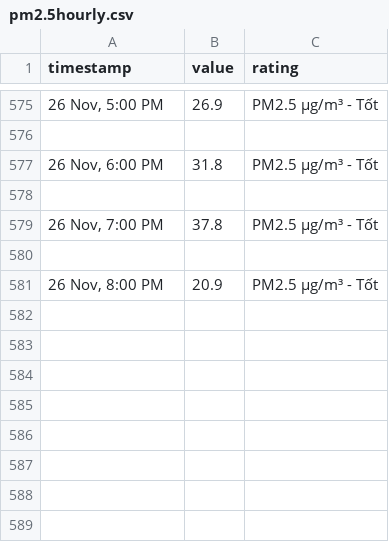
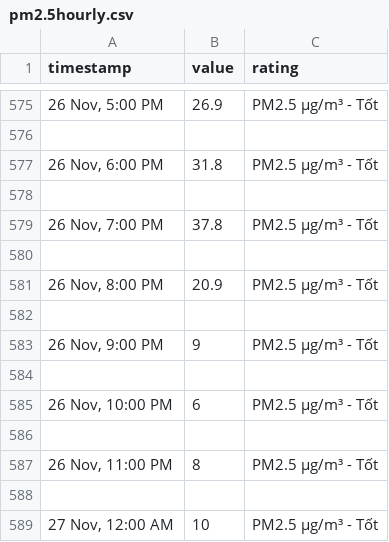
Before and after one commit to quandum/hcm_air_quality, a CSV file: data/IQAir Showroom - Saigon Pearl - Outdoor Air Quality Monitoring Station/pm2.5hourly.csv, drawn as a sheet; only a part is shown, gaps mark what is left out.

```diff
--- a/data/IQAir Showroom - Saigon Pearl - Outdoor Air Quality Monitoring Station/pm2.5hourly.csv
+++ b/data/IQAir Showroom - Saigon Pearl - Outdoor Air Quality Monitoring Station/pm2.5hourly.csv
@@ -581 +581,9 @@ timestamp,value,rating
 "26 Nov, 8:00 PM",20.9,PM2.5 µg/m³ - Tốt
+
+"26 Nov, 9:00 PM",9,PM2.5 µg/m³ - Tốt
+
+"26 Nov, 10:00 PM",6,PM2.5 µg/m³ - Tốt
+
+"26 Nov, 11:00 PM",8,PM2.5 µg/m³ - Tốt
+
+"27 Nov, 12:00 AM",10,PM2.5 µg/m³ - Tốt
```
Also changed, not shown: data/Ap Xuan Thoi Dong 2/pm2.5hourly.csv, data/IQAir Showroom - Saigon Pearl - Outdoor Air Quality Monitoring Station/aqihourly.csv, 47 other files.
